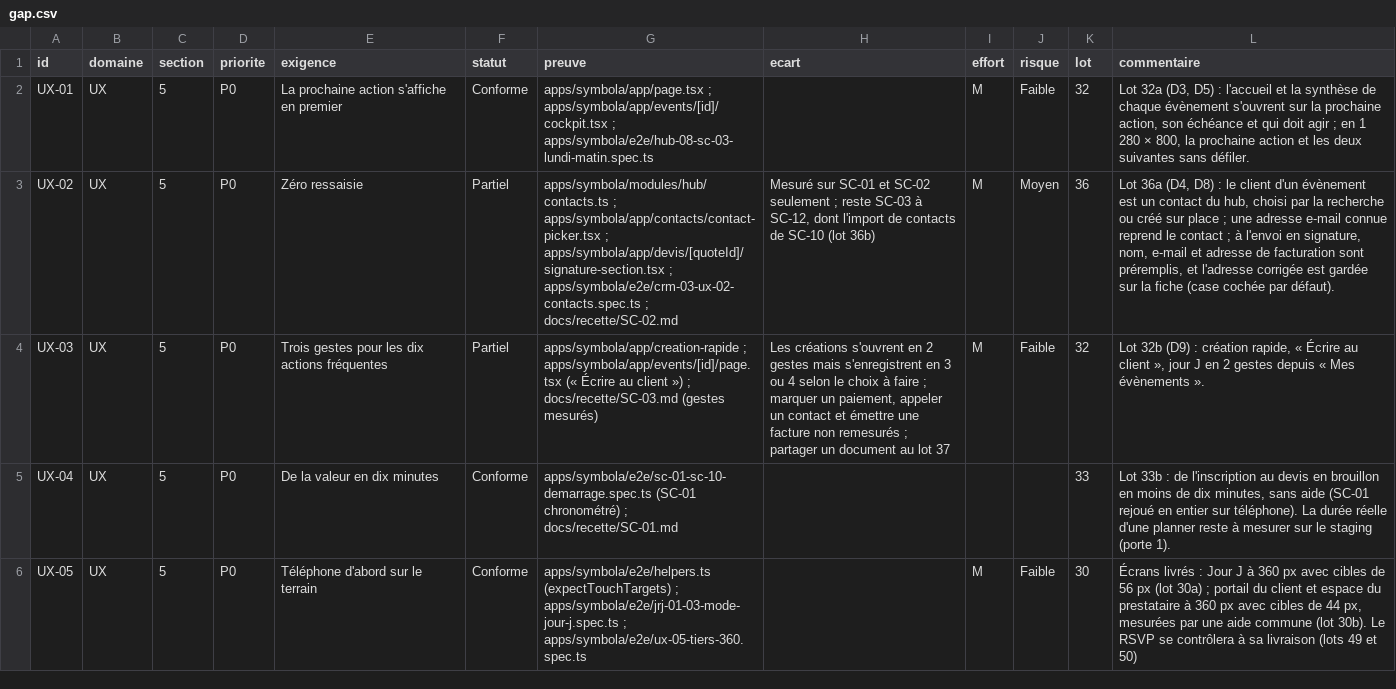
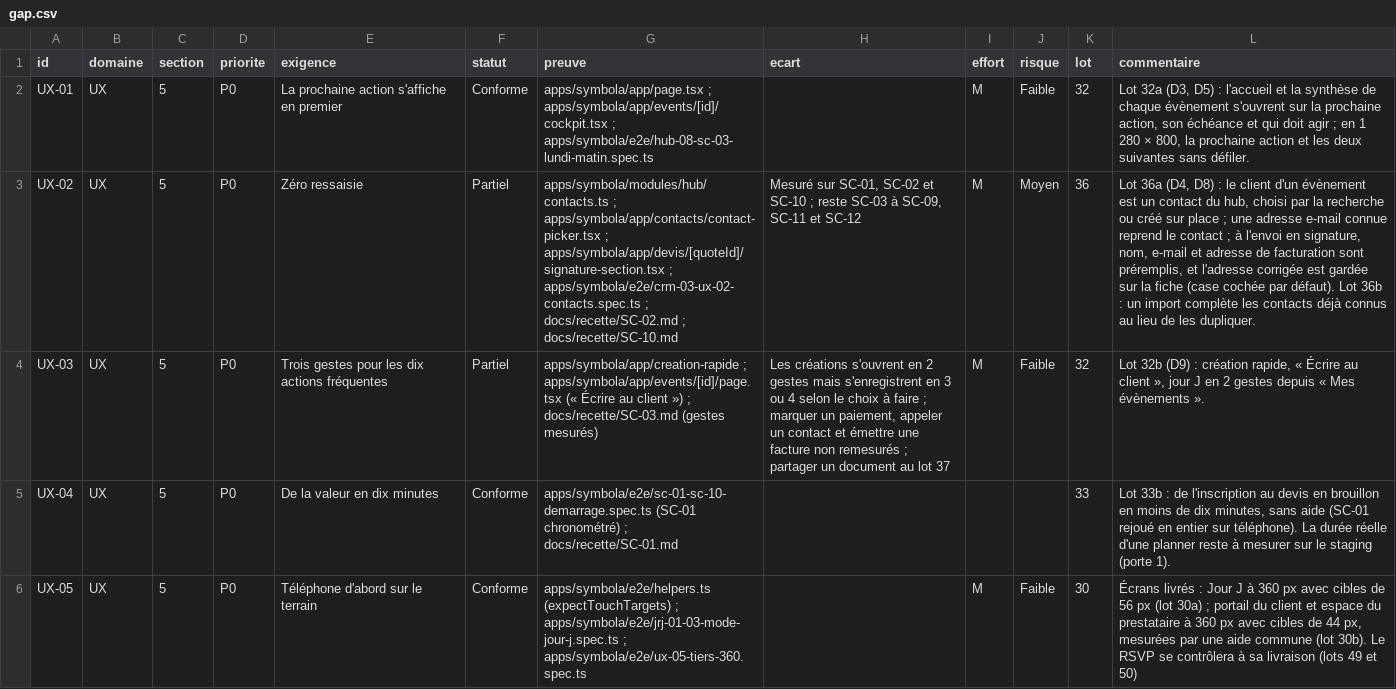
Before and after one commit to jdaiguemorte/symbola, a CSV file: docs/gap.csv, drawn as a sheet; only a part is shown; the diff covers the shown part only; the diff names each change by its address in the sheet, - before the commit and + after, or states it on an @@ line.

```diff
--- a/docs/gap.csv
+++ b/docs/gap.csv
-G3 (preuve): …; docs/recette/SC-02.md
+G3 (preuve): …; docs/recette/SC-02.md ; docs/recette/SC-10.md
-H3 (ecart): Mesuré sur SC-01 et SC-02 seulement ; reste SC-03 à SC-12, dont l'import de contacts de SC-10 (lot 36b)
+H3 (ecart): Mesuré sur SC-01, SC-02 et SC-10 ; reste SC-03 à SC-09, SC-11 et SC-12
-L3 (commentaire): …par défaut).
+L3 (commentaire): …par défaut). Lot 36b : un import complète les contacts déjà connus au lieu de les dupliquer.
```
Also changed, not shown: 9 edited cells elsewhere in this file, 5 other files.
